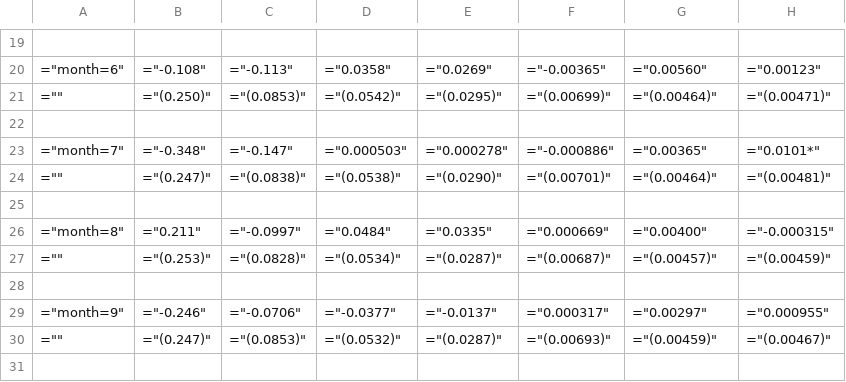
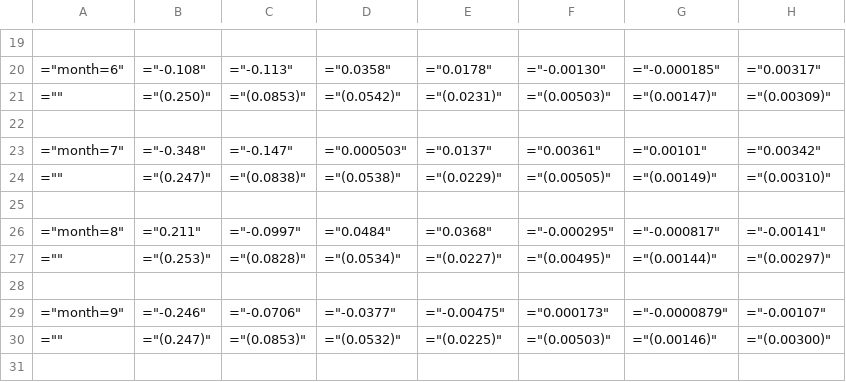
Before and after one commit to iworld1991/IncExpProject, a CSV file: WorkingFolder/Tables/month_fe.csv, drawn as a sheet; only a part is shown, gaps mark what is left out; the diff covers the shown part only.

```diff
--- a/WorkingFolder/Tables/month_fe.csv
+++ b/WorkingFolder/Tables/month_fe.csv
@@ -19,13 +19,13 @@
 
-="month=6",="-0.108",="-0.113",="0.0358",="0.0269",="-0.00365",="0.00560",="0.00123"
-="",="(0.250)",="(0.0853)",="(0.0542)",="(0.0295)",="(0.00699)",="(0.00464)",="(0.00471)"
+="month=6",="-0.108",="-0.113",="0.0358",="0.0178",="-0.00130",="-0.000185",="0.00317"
+="",="(0.250)",="(0.0853)",="(0.0542)",="(0.0231)",="(0.00503)",="(0.00147)",="(0.00309)"
 
-="month=7",="-0.348",="-0.147",="0.000503",="0.000278",="-0.000886",="0.00365",="0.0101*"
-="",="(0.247)",="(0.0838)",="(0.0538)",="(0.0290)",="(0.00701)",="(0.00464)",="(0.00481)"
+="month=7",="-0.348",="-0.147",="0.000503",="0.0137",="0.00361",="0.00101",="0.00342"
+="",="(0.247)",="(0.0838)",="(0.0538)",="(0.0229)",="(0.00505)",="(0.00149)",="(0.00310)"
 
-="month=8",="0.211",="-0.0997",="0.0484",="0.0335",="0.000669",="0.00400",="-0.000315"
-="",="(0.253)",="(0.0828)",="(0.0534)",="(0.0287)",="(0.00687)",="(0.00457)",="(0.00459)"
+="month=8",="0.211",="-0.0997",="0.0484",="0.0368",="-0.000295",="-0.000817",="-0.00141"
+="",="(0.253)",="(0.0828)",="(0.0534)",="(0.0227)",="(0.00495)",="(0.00144)",="(0.00297)"
 
-="month=9",="-0.246",="-0.0706",="-0.0377",="-0.0137",="0.000317",="0.00297",="0.000955"
-="",="(0.247)",="(0.0853)",="(0.0532)",="(0.0287)",="(0.00693)",="(0.00459)",="(0.00467)"
+="month=9",="-0.246",="-0.0706",="-0.0377",="-0.00475",="0.000173",="-0.0000879",="-0.00107"
+="",="(0.247)",="(0.0853)",="(0.0532)",="(0.0225)",="(0.00503)",="(0.00146)",="(0.00300)"
 
```
Also changed, not shown: 61 edited cells elsewhere in this file, WorkingFolder/Tables/mom_group.csv, 29 other files.
